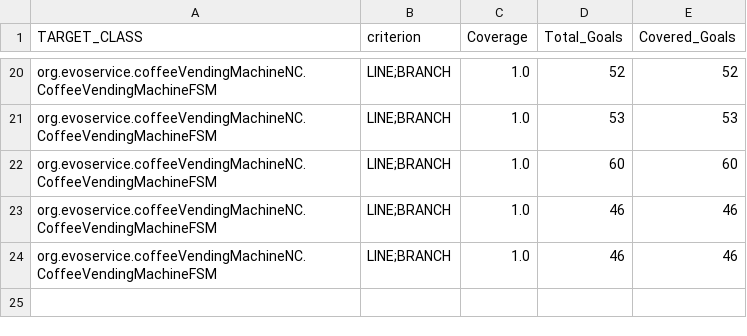
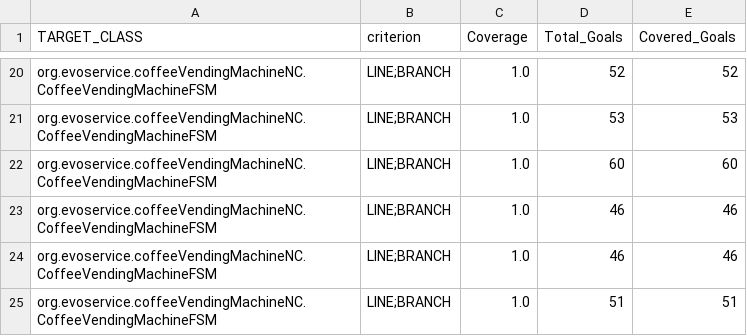
Before and after one commit to isaacmaffeis/evosuite-tutorial, a CSV file: examples/asm/CoffeeVendingMachine-1.0.6/evosuite-report/statistics.csv, drawn as a sheet; only a part is shown, gaps mark what is left out.

Commit message:
Modified the final state
(now is when the vending machine is empty)

```diff
--- a/examples/asm/CoffeeVendingMachine-1.0.6/evosuite-report/statistics.csv
+++ b/examples/asm/CoffeeVendingMachine-1.0.6/evosuite-report/statistics.csv
@@ -24 +24,2 @@ org.evoservice.coffeeVendingMachineNC.CoffeeVendingMachineFSM,LINE;BRANCH,1.0,46
 org.evoservice.coffeeVendingMachineNC.CoffeeVendingMachineFSM,LINE;BRANCH,1.0,46,46
+org.evoservice.coffeeVendingMachineNC.CoffeeVendingMachineFSM,LINE;BRANCH,1.0,51,51
```
Also changed, not shown: 5 other files.
